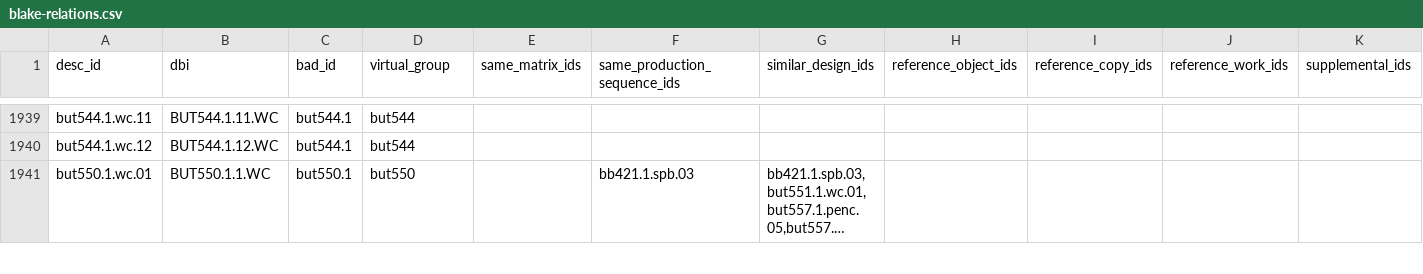
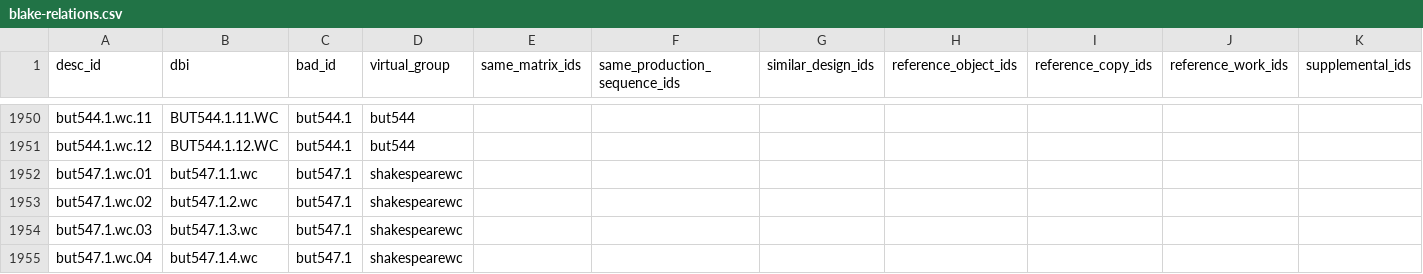
Before and after one commit to blakearchive/data, a CSV file: csv/blake-relations.csv, drawn as a sheet; only a part is shown, gaps mark what is left out; the shorter side is filled out with more unchanged rows; long unchanged cells end in …; the diff covers the shown part only.

Commit message:
added shakespeare wc

```diff
--- a/csv/blake-relations.csv
+++ b/csv/blake-relations.csv
@@ -1940 +1951,5 @@ but544.1.wc.11,BUT544.1.11.WC,but544.1,but544,,,,,,,
 but544.1.wc.12,BUT544.1.12.WC,but544.1,but544,,,,,,,
+but547.1.wc.01,but547.1.1.wc,but547.1,shakespearewc,,,,,,,
+but547.1.wc.02,but547.1.2.wc,but547.1,shakespearewc,,,,,,,
+but547.1.wc.03,but547.1.3.wc,but547.1,shakespearewc,,,,,,,
+but547.1.wc.04,but547.1.4.wc,but547.1,shakespearewc,,,,,,,
```
Also changed, not shown: 15 added rows elsewhere in this file.
